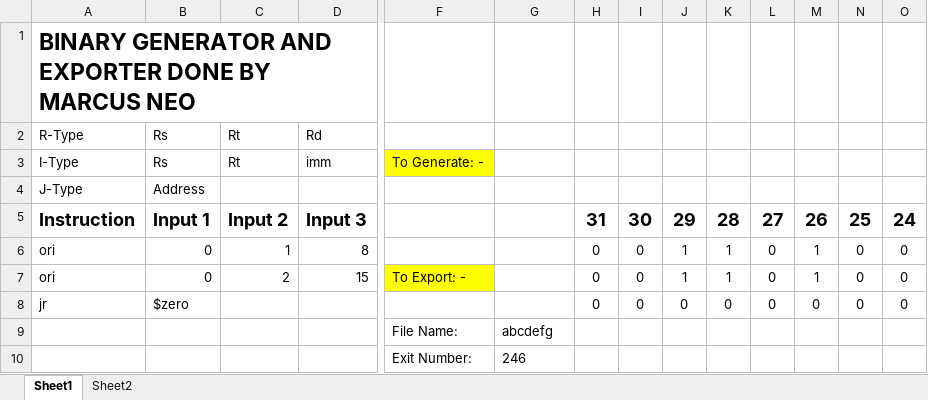
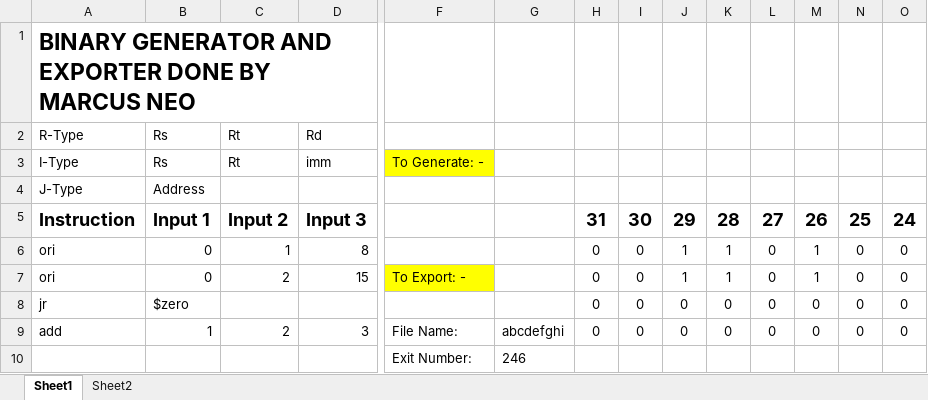
Before and after one commit to marcus-neo/mjnwlc, an Excel workbook: Code Generator.xlsm, sheet Sheet1, drawn as a sheet; only a part is shown, gaps mark what is left out; values as stored, in another font and other column widths than the file's, no borders; charts and pictures not drawn; removed rows and columns are numbered as before the commit, all else as after; rows hold the shown columns only; the diff names each change by its address in the sheet, - before the commit and + after, or states it on an @@ line.

```diff
--- a/Code Generator.xlsm (sheet Sheet1)
+++ b/Code Generator.xlsm (sheet Sheet1)
-row 9:  |  |  |  | File Name: | abcdefg
+row 9: add | 1 | 2 | 3 | File Name: | abcdefghi | 0 | 0 | 0 | 0 | 0 | 0 | 0 | 0
```
Also changed, not shown: charts or pictures, Function Progress Checker.xlsx, 7 other files.
